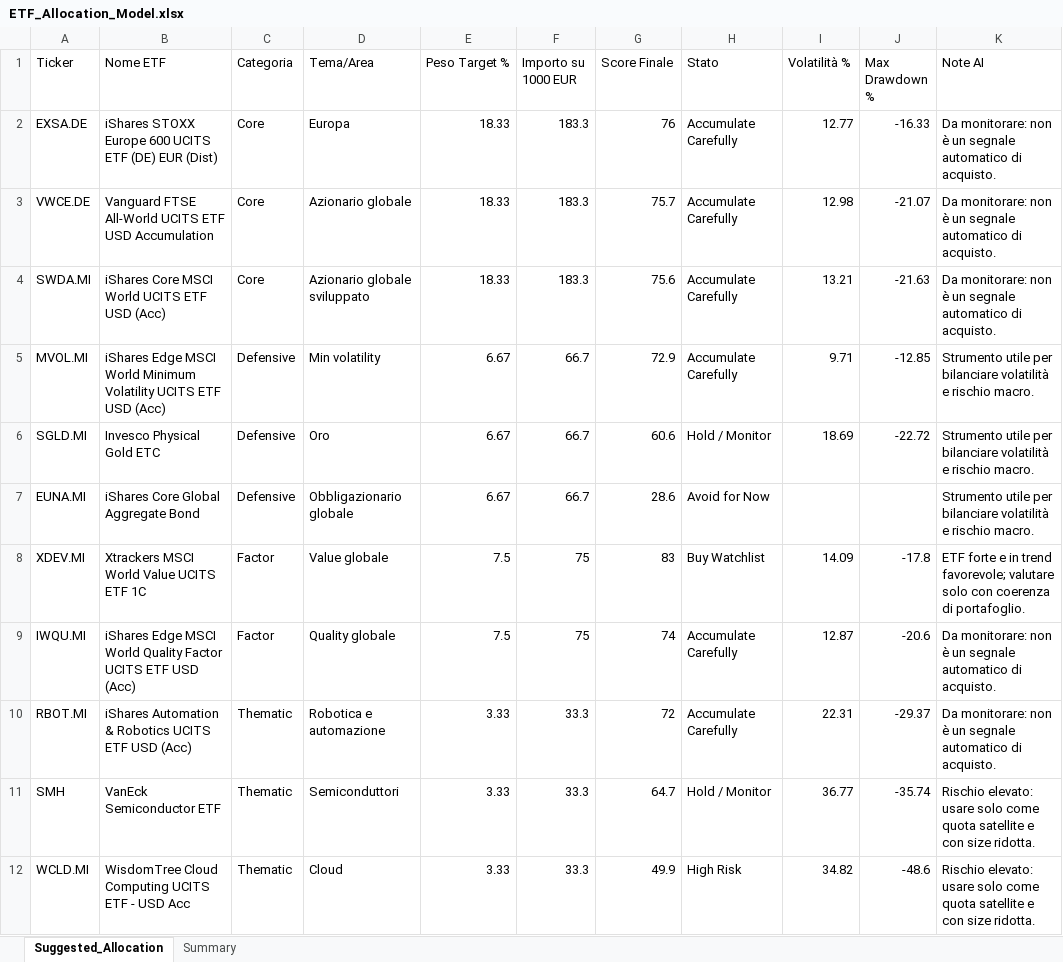
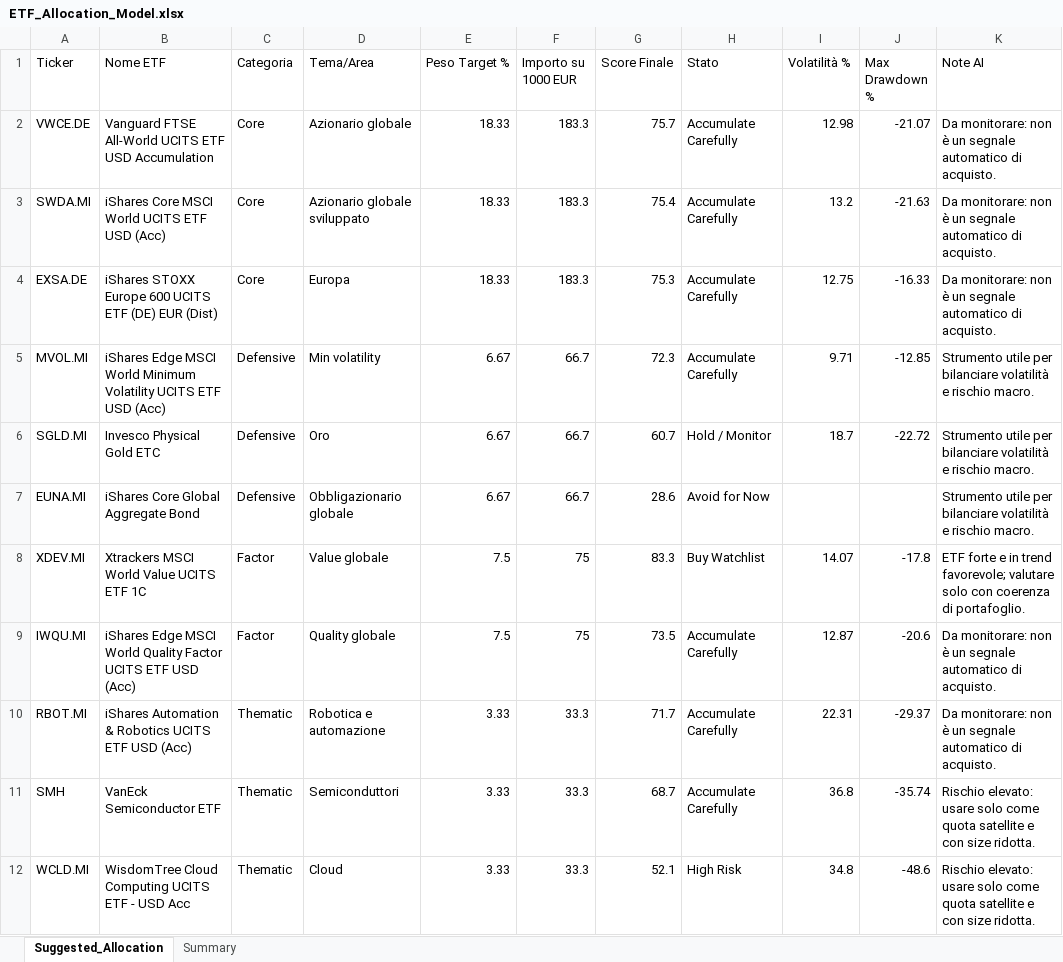
Before and after one commit to mirkomazzacuva/etf-intelligence-agent, an Excel workbook: ETF_Allocation_Model.xlsx, sheet Suggested_Allocation, drawn as a sheet; values as stored, in another font and other column widths than the file's, no borders; removed rows and columns are numbered as before the commit, all else as after; the diff names each change by its address in the sheet, - before the commit and + after, or states it on an @@ line.

```diff
--- a/ETF_Allocation_Model.xlsx (sheet Suggested_Allocation)
+++ b/ETF_Allocation_Model.xlsx (sheet Suggested_Allocation)
-row 2: EXSA.DE | iShares STOXX Europe 600 UCITS ETF (DE) EUR (Dist) | Core | Europa | 18.33 | 183.3 | 76 | Accumulate Carefully | 12.77 | -16.33 | Da monitorare: non è un segnale automatico di acquisto.
-G3 (Score Finale): 75.6
+G3 (Score Finale): 75.4
-I3 (Volatilità %): 13.21
+I3 (Volatilità %): 13.2
+row 4: EXSA.DE | iShares STOXX Europe 600 UCITS ETF (DE) EUR (Dist) | Core | Europa | 18.33 | 183.3 | 75.3 | Accumulate Carefully | 12.75 | -16.33 | Da monitorare: non è un segnale automatico di acquisto.
-G5 (Score Finale): 72.9
+G5 (Score Finale): 72.3
-G6 (Score Finale): 60.6
+G6 (Score Finale): 60.7
-I6 (Volatilità %): 18.69
+I6 (Volatilità %): 18.7
-G8 (Score Finale): 83
+G8 (Score Finale): 83.3
-I8 (Volatilità %): 14.09
+I8 (Volatilità %): 14.07
-G9 (Score Finale): 74
+G9 (Score Finale): 73.5
-G10 (Score Finale): 72
+G10 (Score Finale): 71.7
-G11 (Score Finale): 64.7
+G11 (Score Finale): 68.7
-H11 (Stato): Hold / Monitor
+H11 (Stato): Accumulate Carefully
-I11 (Volatilità %): 36.77
+I11 (Volatilità %): 36.8
-G12 (Score Finale): 49.9
+G12 (Score Finale): 52.1
-I12 (Volatilità %): 34.82
+I12 (Volatilità %): 34.8
```
Also changed, not shown: sheet Summary, AlphaForge_Action_Plan.xlsx, AlphaForge_Insights.xlsx, 8 other files.
